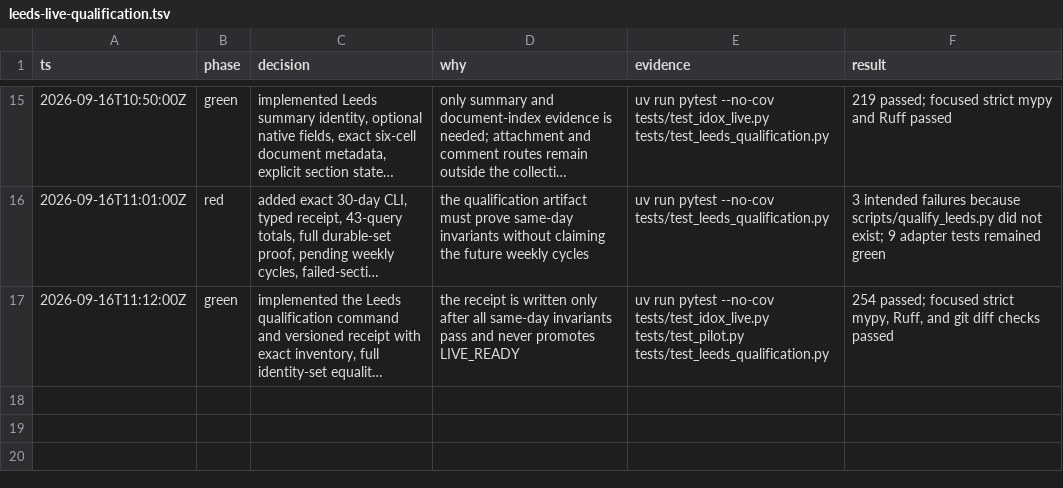
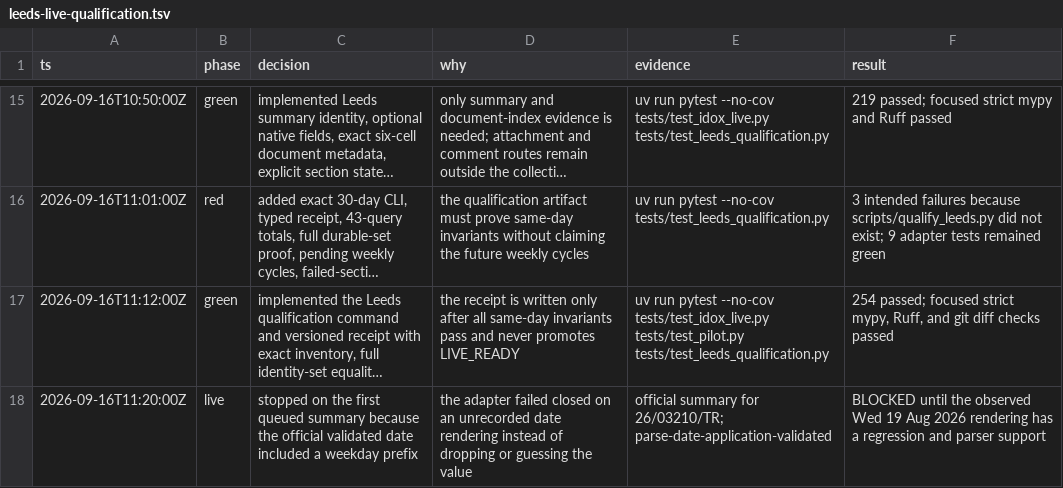
Before and after one commit to kstathou/uk-planning-applications, a TSV file: .audit/leeds-live-qualification.tsv, drawn as a sheet; only a part is shown, gaps mark what is left out; long unchanged cells end in …; the diff names each change by its address in the sheet, - before the commit and + after, or states it on an @@ line.

Commit message:
test: accept Leeds weekday date rendering

```diff
--- a/.audit/leeds-live-qualification.tsv
+++ b/.audit/leeds-live-qualification.tsv
+row 18: 2026-09-16T11:20:00Z | live | stopped on the first queued summary because the official validated date included a weekday prefix | the adapter failed closed on an unrecorded date rendering instead of dropping or guessing the value | official summary for 26/03210/TR; parse-date-application-validated | BLOCKED until the observed Wed 19 Aug 2026 rendering has a regression and parser support
```
Also changed, not shown: 1 other file.
